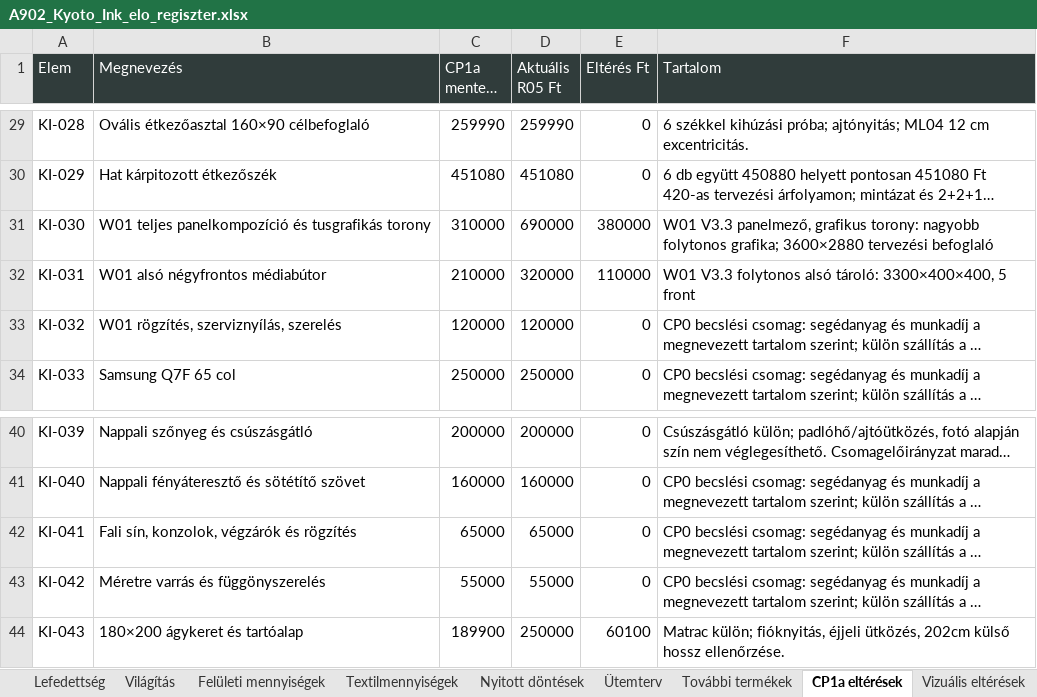
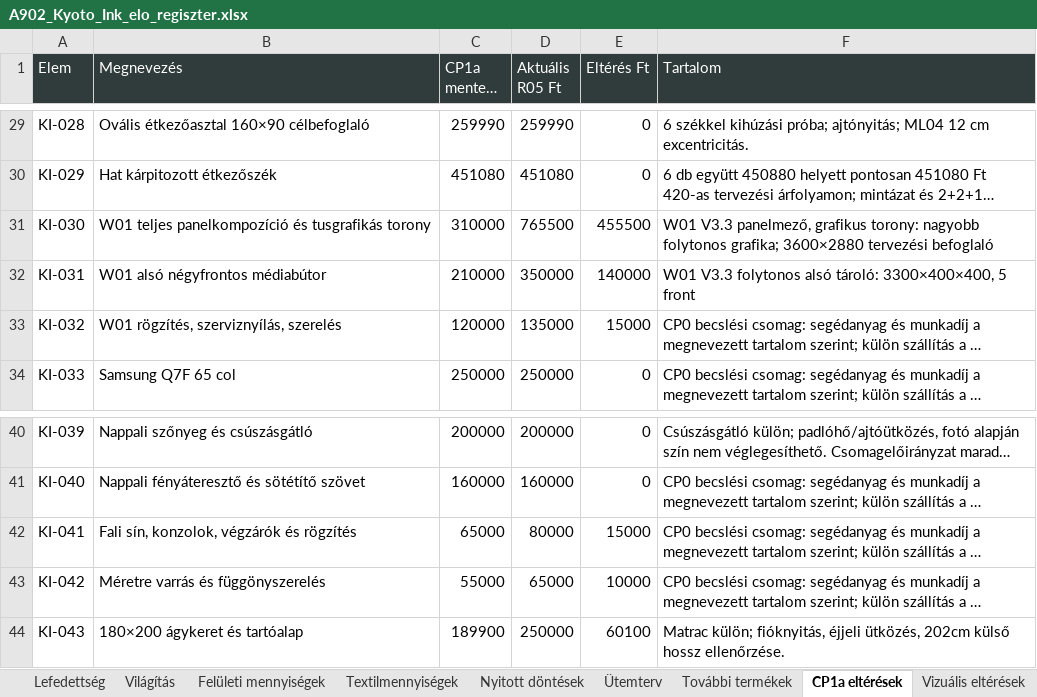
Before and after one commit to peterkapusi88-hub/wsg-berendezes, an Excel workbook: execution/a902-s01-kyoto-ink-20261026/outputs/A902_Kyoto_Ink_elo_regiszter.xlsx, sheet CP1a eltérések, drawn as a sheet; only a part is shown, gaps mark what is left out; long unchanged cells end in …; values as stored, in another font and other column widths than the file's, no borders; the diff names each change by its address in the sheet, - before the commit and + after, or states it on an @@ line.

```diff
--- a/execution/a902-s01-kyoto-ink-20261026/outputs/A902_Kyoto_Ink_elo_regiszter.xlsx (sheet CP1a eltérések)
+++ b/execution/a902-s01-kyoto-ink-20261026/outputs/A902_Kyoto_Ink_elo_regiszter.xlsx (sheet CP1a eltérések)
-D31 (Aktuális R05 Ft): 690000
+D31 (Aktuális R05 Ft): 765500
-E31 (Eltérés Ft): 380000
+E31 (Eltérés Ft): 455500
-D32 (Aktuális R05 Ft): 320000
+D32 (Aktuális R05 Ft): 350000
-E32 (Eltérés Ft): 110000
+E32 (Eltérés Ft): 140000
-D33 (Aktuális R05 Ft): 120000
+D33 (Aktuális R05 Ft): 135000
-E33 (Eltérés Ft): 0
+E33 (Eltérés Ft): 15000
-D42 (Aktuális R05 Ft): 65000
+D42 (Aktuális R05 Ft): 80000
-E42 (Eltérés Ft): 0
+E42 (Eltérés Ft): 15000
-D43 (Aktuális R05 Ft): 55000
+D43 (Aktuális R05 Ft): 65000
-E43 (Eltérés Ft): 0
+E43 (Eltérés Ft): 10000
```
Also changed, not shown: sheet Elemregiszter, sheet Összesítő, sheet Baseline egyeztetés, sheet R05 változások, other sheet tabs, formulas that keep their value, 21 other files.
